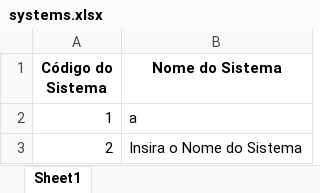
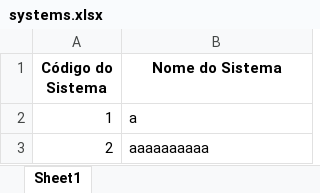
Before and after one commit to RubsRafa/projeto-mundo-1, an Excel workbook: systems.xlsx, sheet Sheet1, drawn as a sheet; values as stored, in another font and other column widths than the file's, no borders; the diff names each change by its address in the sheet, - before the commit and + after, or states it on an @@ line.

```diff
--- a/systems.xlsx (sheet Sheet1)
+++ b/systems.xlsx (sheet Sheet1)
-B3 (Nome do Sistema): Insira o Nome do Sistema
+B3 (Nome do Sistema): aaaaaaaaaa
```
Also changed, not shown: 2 other files.
